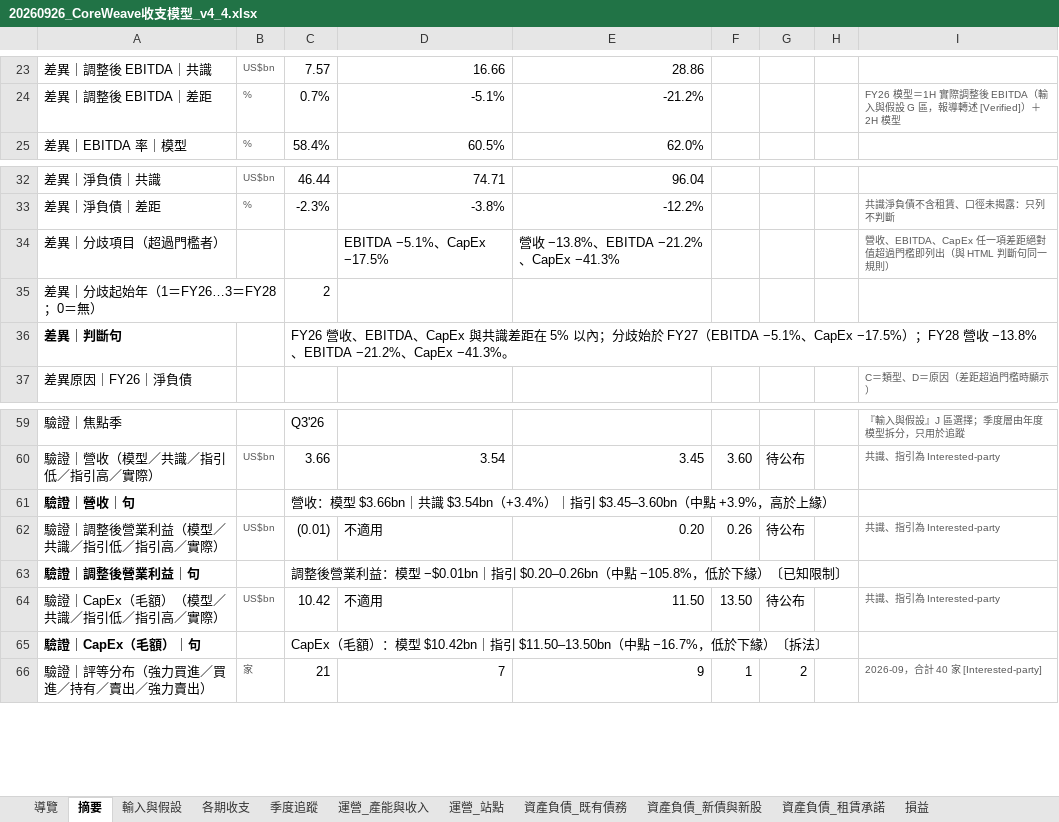
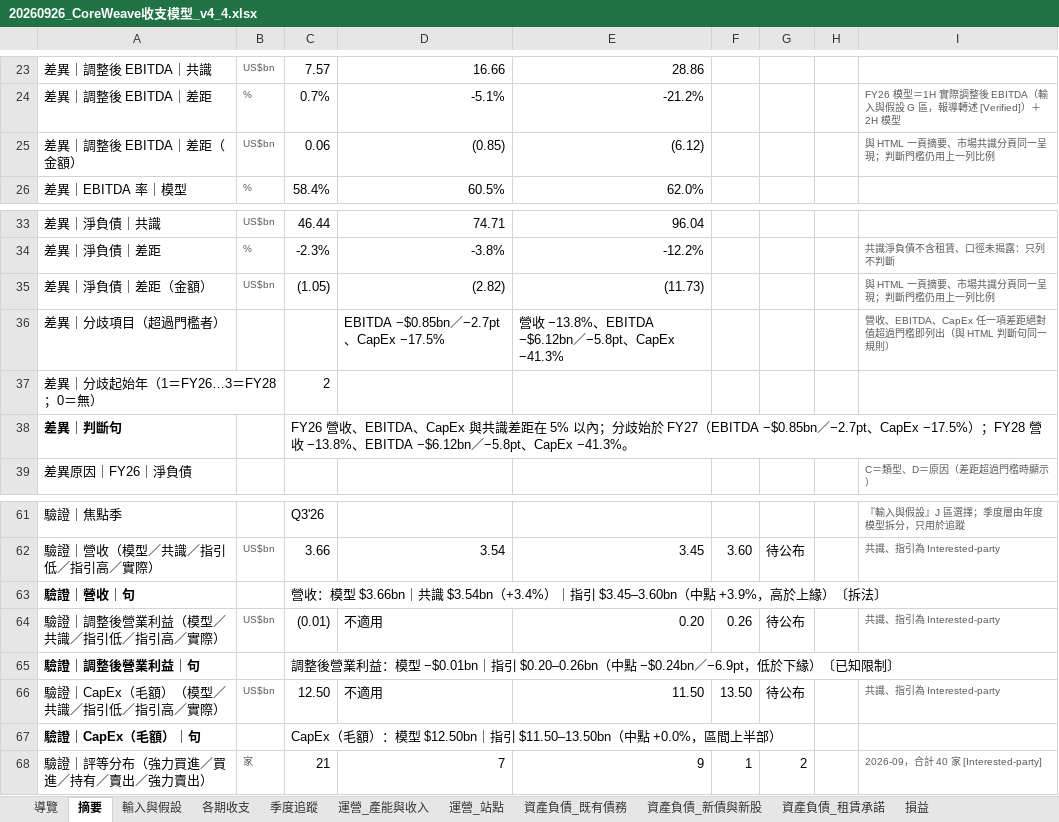
Before and after one commit to YinchenChang/crwv-model, an Excel workbook: dist/20260926_CoreWeave收支模型_v4_4.xlsx, sheet 摘要, drawn as a sheet; only a part is shown, gaps mark what is left out; values as stored, in another font and other column widths than the file's, no borders; addresses are those after the commit; the diff names each change by its address in the sheet, - before the commit and + after, or states it on an @@ line.

```diff
--- a/dist/20260926_CoreWeave收支模型_v4_4.xlsx (sheet 摘要)
+++ b/dist/20260926_CoreWeave收支模型_v4_4.xlsx (sheet 摘要)
+row 25: 差異｜調整後 EBITDA｜差距（金額） | US$bn | 0.06 | (0.85) | (6.12) |  |  |  | 與 HTML 一頁摘要、市場共識分頁同一呈現；判斷門檻仍用上一列比例
+row 35: 差異｜淨負債｜差距（金額） | US$bn | (1.05) | (2.82) | (11.73) |  |  |  | 與 HTML 一頁摘要、市場共識分頁同一呈現；判斷門檻仍用上一列比例
-D36: EBITDA −5.1%、CapEx −17.5%
+D36: EBITDA −$0.85bn／−2.7pt、CapEx −17.5%
-E36: 營收 −13.8%、EBITDA −21.2%、CapEx −41.3%
+E36: 營收 −13.8%、EBITDA −$6.12bn／−5.8pt、CapEx −41.3%
-C38: …（EBITDA −5.1%、CapEx −17.5%）；FY28 營收 −13.8%、EBITDA −21.2%、CapEx…
+C38: …（EBITDA −$0.85bn／−2.7pt、CapEx −17.5%）；FY28 營收 −13.8%、EBITDA −$6.12bn／−5.8pt、CapEx…
-C63: …於上緣）
+C63: …於上緣）〔拆法〕
-C65: …（中點 −105.8%，低於下…
+C65: …（中點 −$0.24bn／−6.9pt，低於下…
-C66: 10.42
+C66: 12.50
-C67: …：模型 $10.42bn｜指引 $11.50–13.50bn（中點 −16.7%，低於下緣）〔拆法〕
+C67: …：模型 $12.50bn｜指引 $11.50–13.50bn（中點 +0.0%，區間上半部）
```
Also changed, not shown: sheet 季度追蹤, sheet 輸入與假設, sheet 檢查_版本紀錄, formulas that keep their value, hidden cells, 15 other files.
